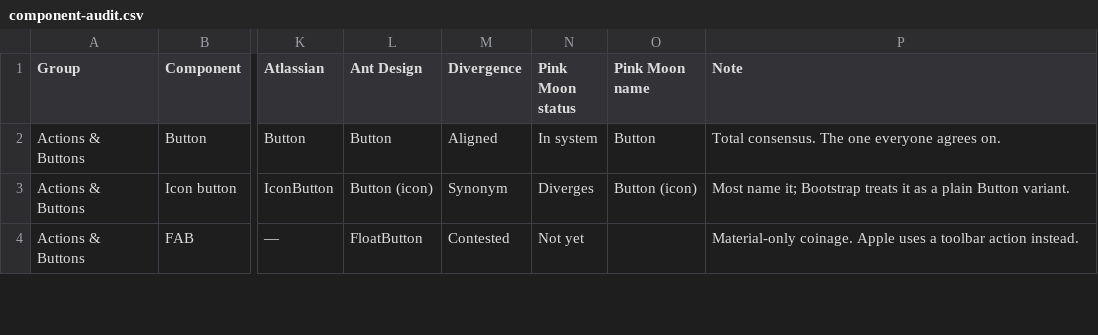
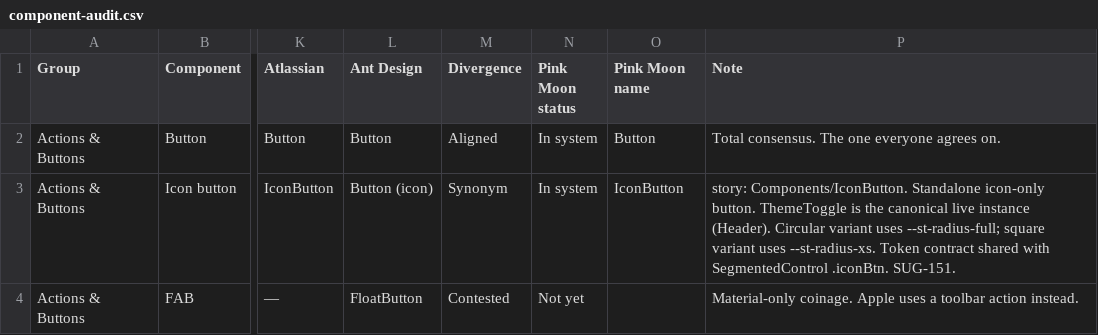
Before and after one commit to bex-sugartown/sugartown, a CSV file: docs/briefs/design-system/audit-26-06-03/design_handoff_component_codification/component-audit.csv, drawn as a sheet; only a part is shown, gaps mark what is left out; the diff covers the shown part only; the diff names each change by its address in the sheet, - before the commit and + after, or states it on an @@ line.

```diff
--- a/docs/briefs/design-system/audit-26-06-03/design_handoff_component_codification/component-audit.csv
+++ b/docs/briefs/design-system/audit-26-06-03/design_handoff_component_codification/component-audit.csv
-N3 (Pink Moon status): Diverges
+N3 (Pink Moon status): In system
-O3 (Pink Moon name): Button (icon)
+O3 (Pink Moon name): IconButton
-P3 (Note): Most name it; Bootstrap treats it as a plain Button variant.
+P3 (Note): story: Components/IconButton. Standalone icon-only button. ThemeToggle is the canonical live instance (Header). Circular variant uses --st-radius-full; square variant uses --st-radius-xs. Token contract shared with SegmentedControl .iconBtn. SUG-151.
```
Also changed, not shown: 1 added row and 5 edited cells elsewhere in this file, 1 other file.
